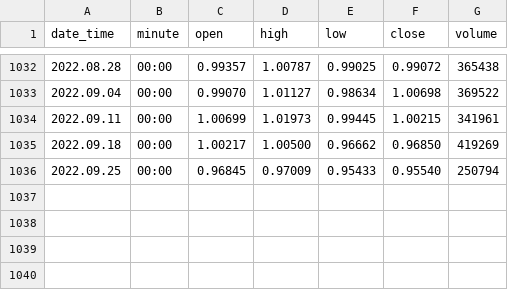
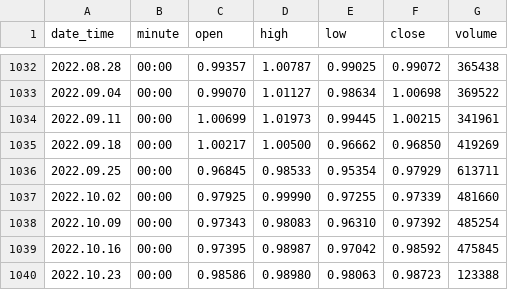
Before and after one commit to Boreas813/CFTC_DQN, a CSV file: training_data/EURUSD10080.csv, drawn as a sheet; only a part is shown, gaps mark what is left out.

```diff
--- a/training_data/EURUSD10080.csv
+++ b/training_data/EURUSD10080.csv
@@ -1035,2 +1035,6 @@ date_time,minute,open,high,low,close,volume
 2022.09.18,00:00,1.00217,1.00500,0.96662,0.96850,419269
-2022.09.25,00:00,0.96845,0.97009,0.95433,0.95540,250794
+2022.09.25,00:00,0.96845,0.98533,0.95354,0.97929,613711
+2022.10.02,00:00,0.97925,0.99990,0.97255,0.97339,481660
+2022.10.09,00:00,0.97343,0.98083,0.96310,0.97392,485254
+2022.10.16,00:00,0.97395,0.98987,0.97042,0.98592,475845
+2022.10.23,00:00,0.98586,0.98980,0.98063,0.98723,123388
```
Also changed, not shown: 1 other file.
